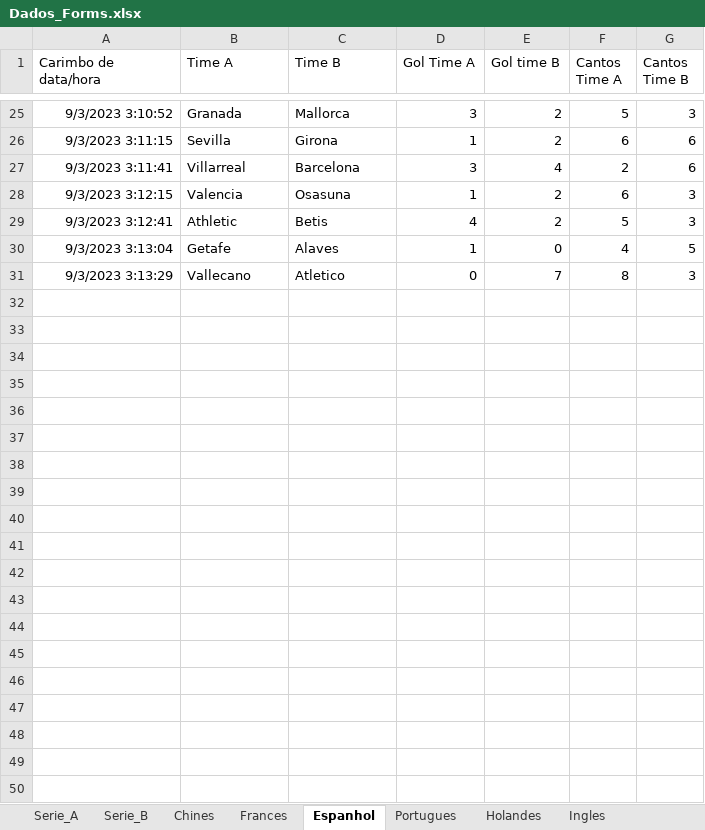
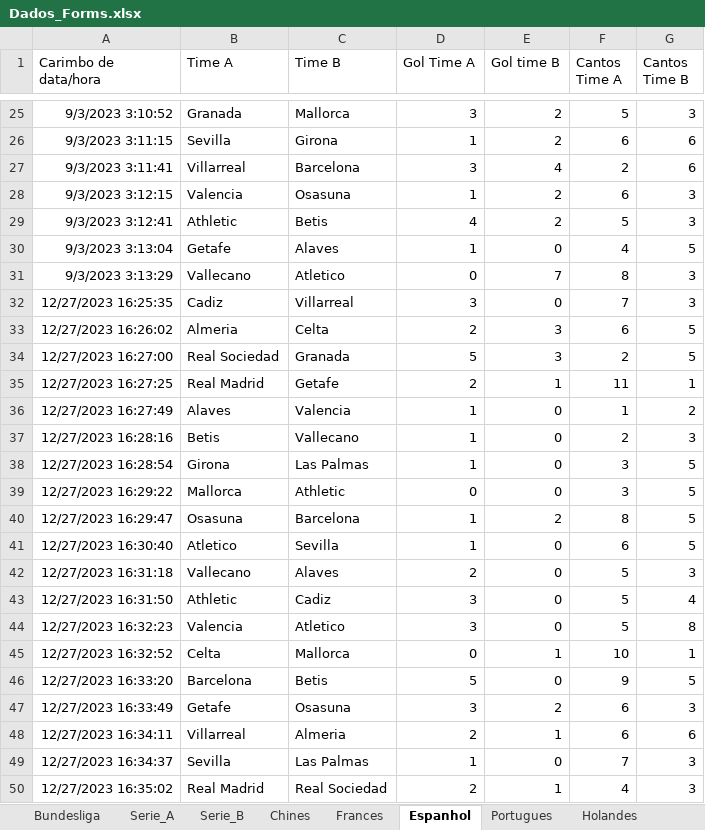
Before and after one commit to marcoscerqueira2603/pagina_apostas, an Excel workbook: Dados_Forms.xlsx, sheet Espanhol, drawn as a sheet; only a part is shown, gaps mark what is left out; values as stored, in another font and other column widths than the file's, no borders; charts and pictures not drawn; the diff covers the shown part only; the diff names each change by its address in the sheet, - before the commit and + after, or states it on an @@ line.

```diff
--- a/Dados_Forms.xlsx (sheet Espanhol)
+++ b/Dados_Forms.xlsx (sheet Espanhol)
+sheet tab: Bundesliga
+row 32: 12/27/2023 16:25:35 | Cadiz | Villarreal | 3 | 0 | 7 | 3
+row 33: 12/27/2023 16:26:02 | Almeria | Celta | 2 | 3 | 6 | 5
+row 34: 12/27/2023 16:27:00 | Real Sociedad | Granada | 5 | 3 | 2 | 5
+row 35: 12/27/2023 16:27:25 | Real Madrid | Getafe | 2 | 1 | 11 | 1
+row 36: 12/27/2023 16:27:49 | Alaves | Valencia | 1 | 0 | 1 | 2
+row 37: 12/27/2023 16:28:16 | Betis | Vallecano | 1 | 0 | 2 | 3
+row 38: 12/27/2023 16:28:54 | Girona | Las Palmas | 1 | 0 | 3 | 5
+row 39: 12/27/2023 16:29:22 | Mallorca | Athletic | 0 | 0 | 3 | 5
+row 40: 12/27/2023 16:29:47 | Osasuna | Barcelona | 1 | 2 | 8 | 5
+row 41: 12/27/2023 16:30:40 | Atletico | Sevilla | 1 | 0 | 6 | 5
+row 42: 12/27/2023 16:31:18 | Vallecano | Alaves | 2 | 0 | 5 | 3
+row 43: 12/27/2023 16:31:50 | Athletic | Cadiz | 3 | 0 | 5 | 4
+row 44: 12/27/2023 16:32:23 | Valencia | Atletico | 3 | 0 | 5 | 8
+row 45: 12/27/2023 16:32:52 | Celta | Mallorca | 0 | 1 | 10 | 1
+row 46: 12/27/2023 16:33:20 | Barcelona | Betis | 5 | 0 | 9 | 5
+row 47: 12/27/2023 16:33:49 | Getafe | Osasuna | 3 | 2 | 6 | 3
+row 48: 12/27/2023 16:34:11 | Villarreal | Almeria | 2 | 1 | 6 | 6
+row 49: 12/27/2023 16:34:37 | Sevilla | Las Palmas | 1 | 0 | 7 | 3
+row 50: 12/27/2023 16:35:02 | Real Madrid | Real Sociedad | 2 | 1 | 4 | 3
```
Also changed, not shown: 142 added rows elsewhere in this sheet, sheet Frances, sheet Ingles, sheet Serie_A, sheet Serie_B, charts or pictures, espanhol.xlsx, frances.xlsx, 9 other files.
